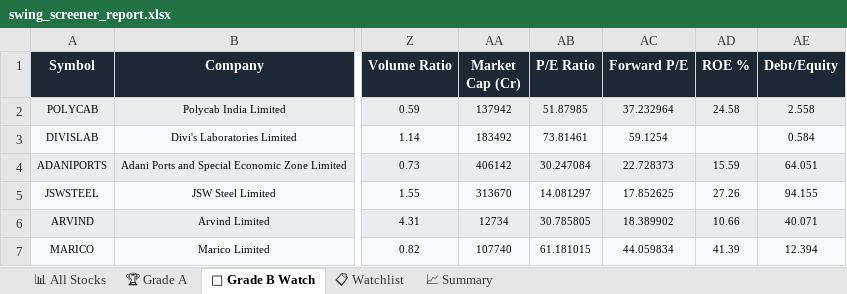
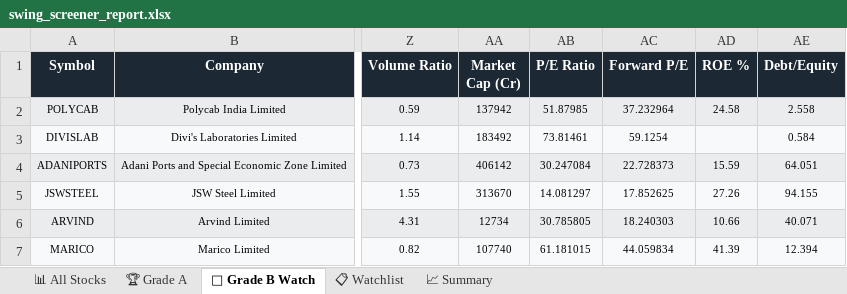
Before and after one commit to sashokkumars-sys/swing-screener, an Excel workbook: output/swing_screener_report.xlsx, sheet 👀 Grade B Watch, drawn as a sheet; only a part is shown, gaps mark what is left out; values as stored, in another font and other column widths than the file's, no borders; the diff names each change by its address in the sheet, - before the commit and + after, or states it on an @@ line.

```diff
--- a/output/swing_screener_report.xlsx (sheet 👀 Grade B Watch)
+++ b/output/swing_screener_report.xlsx (sheet 👀 Grade B Watch)
-AC6 (Forward P/E): 18.389902
+AC6 (Forward P/E): 18.240303
```
Also changed, not shown: sheet 📊 All Stocks, sheet 📈 Summary, sheet 📋 Watchlist, 2 other files.
